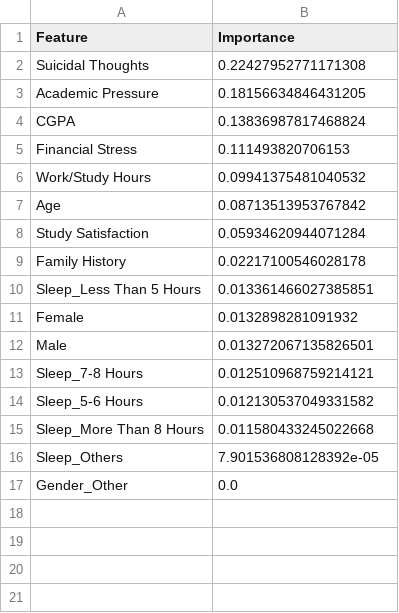
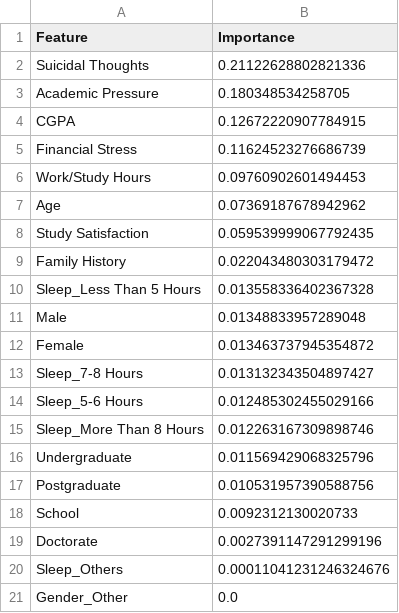
Before and after one commit to bhuvanshu/Depression-Analysis-using-ML, a CSV file: backend-ml/outputs/random_forest/random_forest_features.csv, drawn as a sheet.

```diff
--- a/backend-ml/outputs/random_forest/random_forest_features.csv
+++ b/backend-ml/outputs/random_forest/random_forest_features.csv
@@ -1,17 +1,21 @@
 Feature,Importance
-Suicidal Thoughts,0.22427952771171308
-Academic Pressure,0.18156634846431205
-CGPA,0.13836987817468824
-Financial Stress,0.111493820706153
-Work/Study Hours,0.09941375481040532
-Age,0.08713513953767842
-Study Satisfaction,0.05934620944071284
-Family History,0.02217100546028178
-Sleep_Less Than 5 Hours,0.013361466027385851
-Female,0.0132898281091932
-Male,0.013272067135826501
-Sleep_7-8 Hours,0.012510968759214121
-Sleep_5-6 Hours,0.012130537049331582
-Sleep_More Than 8 Hours,0.011580433245022668
-Sleep_Others,7.901536808128392e-05
+Suicidal Thoughts,0.21122628802821336
+Academic Pressure,0.180348534258705
+CGPA,0.12672220907784915
+Financial Stress,0.11624523276686739
+Work/Study Hours,0.09760902601494453
+Age,0.07369187678942962
+Study Satisfaction,0.059539999067792435
+Family History,0.022043480303179472
+Sleep_Less Than 5 Hours,0.013558336402367328
+Male,0.01348833957289048
+Female,0.013463737945354872
+Sleep_7-8 Hours,0.013132343504897427
+Sleep_5-6 Hours,0.012485302455029166
+Sleep_More Than 8 Hours,0.012263167309898746
+Undergraduate,0.011569429068325796
+Postgraduate,0.010531957390588756
+School,0.0092312130020733
+Doctorate,0.0027391147291299196
+Sleep_Others,0.00011041231246324676
 Gender_Other,0.0
```
Also changed, not shown: backend-ml/outputs/gb_ablation/gb_ablation_features.csv, backend-ml/outputs/gradient_boosting/gradient_boosting_features.csv, 38 other files.
